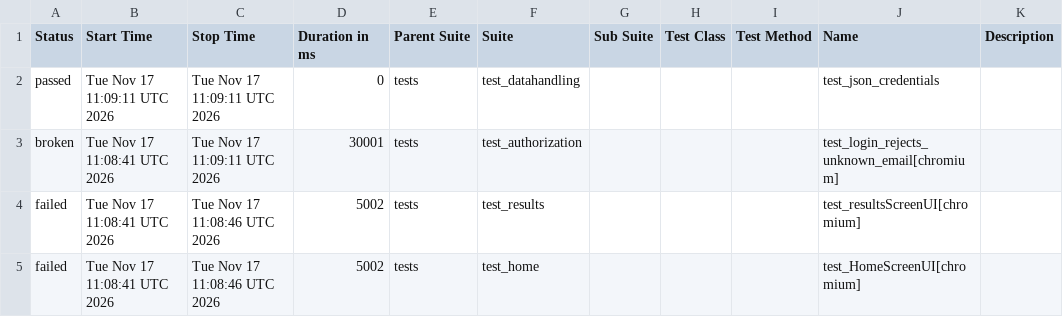
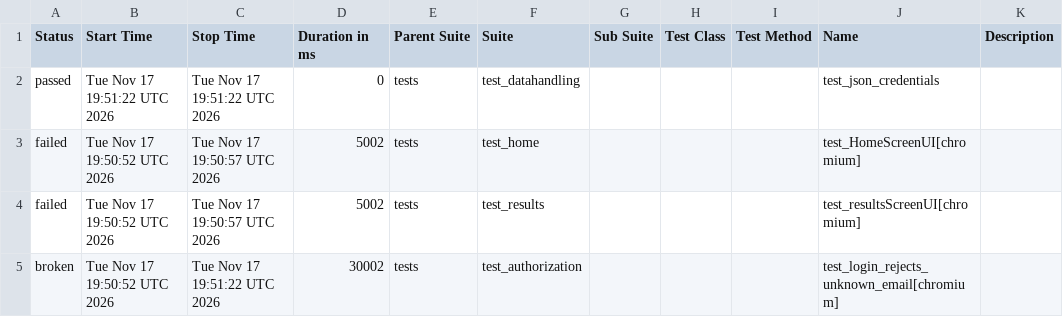
Before and after one commit to shafali-nishad/POM, a CSV file: data/suites.csv, drawn as a sheet.

```diff
--- a/data/suites.csv
+++ b/data/suites.csv
@@ -1,5 +1,5 @@
 "Status","Start Time","Stop Time","Duration in ms","Parent Suite","Suite","Sub Suite","Test Class","Test Method","Name","Description"
-"passed","Tue Nov 17 11:09:11 UTC 2026","Tue Nov 17 11:09:11 UTC 2026","0","tests","test_datahandling","","","","test_json_credentials",""
-"broken","Tue Nov 17 11:08:41 UTC 2026","Tue Nov 17 11:09:11 UTC 2026","30001","tests","test_authorization","","","","test_login_rejects_unknown_email[chromium]",""
-"failed","Tue Nov 17 11:08:41 UTC 2026","Tue Nov 17 11:08:46 UTC 2026","5002","tests","test_results","","","","test_resultsScreenUI[chromium]",""
-"failed","Tue Nov 17 11:08:41 UTC 2026","Tue Nov 17 11:08:46 UTC 2026","5002","tests","test_home","","","","test_HomeScreenUI[chromium]",""
+"passed","Tue Nov 17 19:51:22 UTC 2026","Tue Nov 17 19:51:22 UTC 2026","0","tests","test_datahandling","","","","test_json_credentials",""
+"failed","Tue Nov 17 19:50:52 UTC 2026","Tue Nov 17 19:50:57 UTC 2026","5002","tests","test_home","","","","test_HomeScreenUI[chromium]",""
+"failed","Tue Nov 17 19:50:52 UTC 2026","Tue Nov 17 19:50:57 UTC 2026","5002","tests","test_results","","","","test_resultsScreenUI[chromium]",""
+"broken","Tue Nov 17 19:50:52 UTC 2026","Tue Nov 17 19:51:22 UTC 2026","30002","tests","test_authorization","","","","test_login_rejects_unknown_email[chromium]",""
```
Also changed, not shown: 24 other files.
